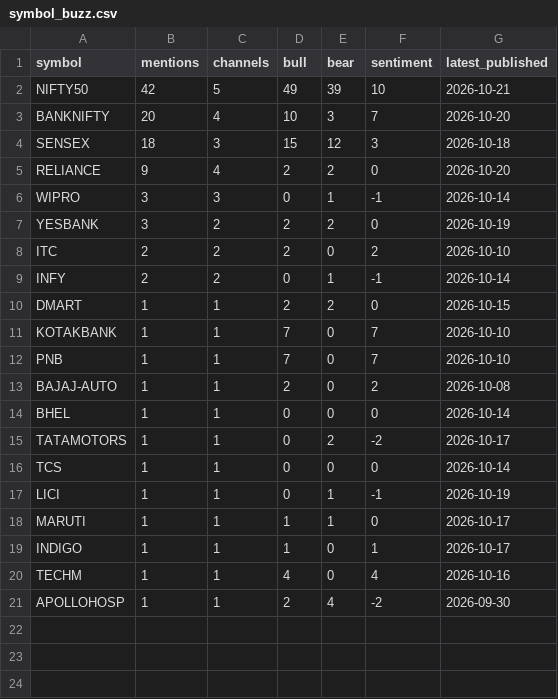
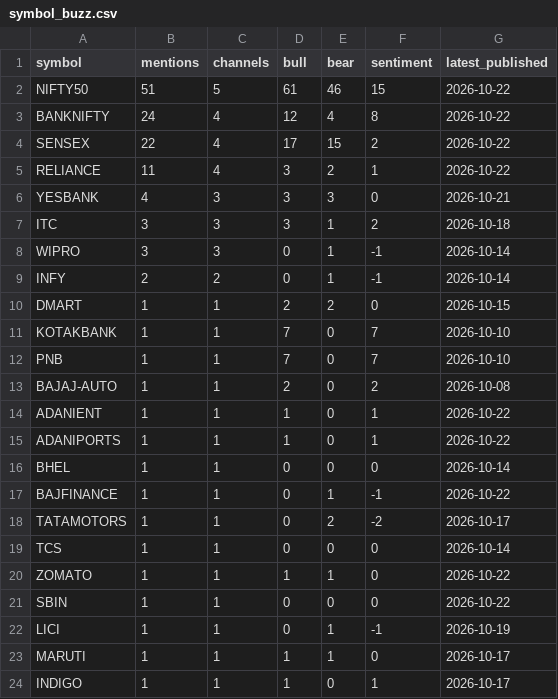
Before and after one commit to devrajai/ArthaSaar, a CSV file: data/analysis/symbol_buzz.csv, drawn as a sheet; only a part is shown; the shorter side is filled out with more unchanged rows.

```diff
--- a/data/analysis/symbol_buzz.csv
+++ b/data/analysis/symbol_buzz.csv
@@ -1,9 +1,9 @@
 symbol,mentions,channels,bull,bear,sentiment,latest_published
-NIFTY50,42,5,49,39,10,2026-10-21
-BANKNIFTY,20,4,10,3,7,2026-10-20
-SENSEX,18,3,15,12,3,2026-10-18
-RELIANCE,9,4,2,2,0,2026-10-20
+NIFTY50,51,5,61,46,15,2026-10-22
+BANKNIFTY,24,4,12,4,8,2026-10-22
+SENSEX,22,4,17,15,2,2026-10-22
+RELIANCE,11,4,3,2,1,2026-10-22
+YESBANK,4,3,3,3,0,2026-10-21
+ITC,3,3,3,1,2,2026-10-18
 WIPRO,3,3,0,1,-1,2026-10-14
-YESBANK,3,2,2,2,0,2026-10-19
-ITC,2,2,2,0,2,2026-10-10
 INFY,2,2,0,1,-1,2026-10-14
@@ -13,5 +13,10 @@ PNB,1,1,7,0,7,2026-10-10
 BAJAJ-AUTO,1,1,2,0,2,2026-10-08
+ADANIENT,1,1,1,0,1,2026-10-22
+ADANIPORTS,1,1,1,0,1,2026-10-22
 BHEL,1,1,0,0,0,2026-10-14
+BAJFINANCE,1,1,0,1,-1,2026-10-22
 TATAMOTORS,1,1,0,2,-2,2026-10-17
 TCS,1,1,0,0,0,2026-10-14
+ZOMATO,1,1,1,1,0,2026-10-22
+SBIN,1,1,0,0,0,2026-10-22
 LICI,1,1,0,1,-1,2026-10-19
```
Also changed, not shown: data/analysis/video_scores.csv, data/manifest.csv, 36 other files.
